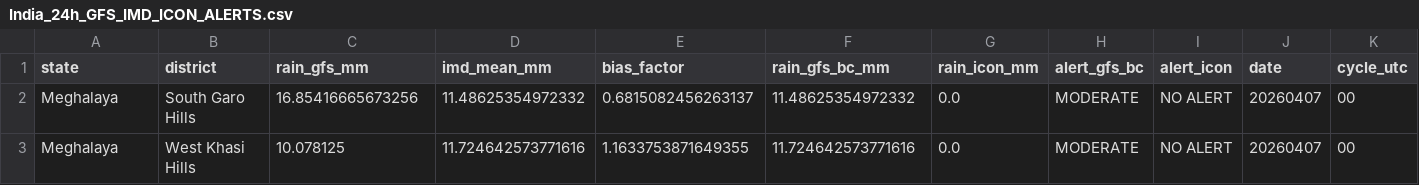
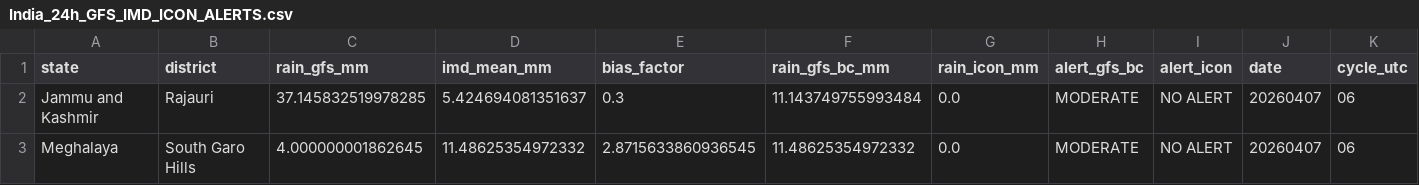
Before and after one commit to ajay2dhy/rainfall-dss, a CSV file: India_24h_GFS_IMD_ICON_ALERTS.csv, drawn as a sheet.

```diff
--- a/India_24h_GFS_IMD_ICON_ALERTS.csv
+++ b/India_24h_GFS_IMD_ICON_ALERTS.csv
@@ -1,3 +1,3 @@
 state,district,rain_gfs_mm,imd_mean_mm,bias_factor,rain_gfs_bc_mm,rain_icon_mm,alert_gfs_bc,alert_icon,date,cycle_utc
-Meghalaya,South Garo Hills,16.85416665673256,11.48625354972332,0.6815082456263137,11.48625354972332,0.0,MODERATE,NO ALERT,20260407,00
-Meghalaya,West Khasi Hills,10.078125,11.724642573771616,1.1633753871649355,11.724642573771616,0.0,MODERATE,NO ALERT,20260407,00
+Jammu and Kashmir,Rajauri,37.145832519978285,5.424694081351637,0.3,11.143749755993484,0.0,MODERATE,NO ALERT,20260407,06
+Meghalaya,South Garo Hills,4.000000001862645,11.48625354972332,2.8715633860936545,11.48625354972332,0.0,MODERATE,NO ALERT,20260407,06
```
Also changed, not shown: India_24h_GFS_IMD_ICON_Rainfall.csv.
